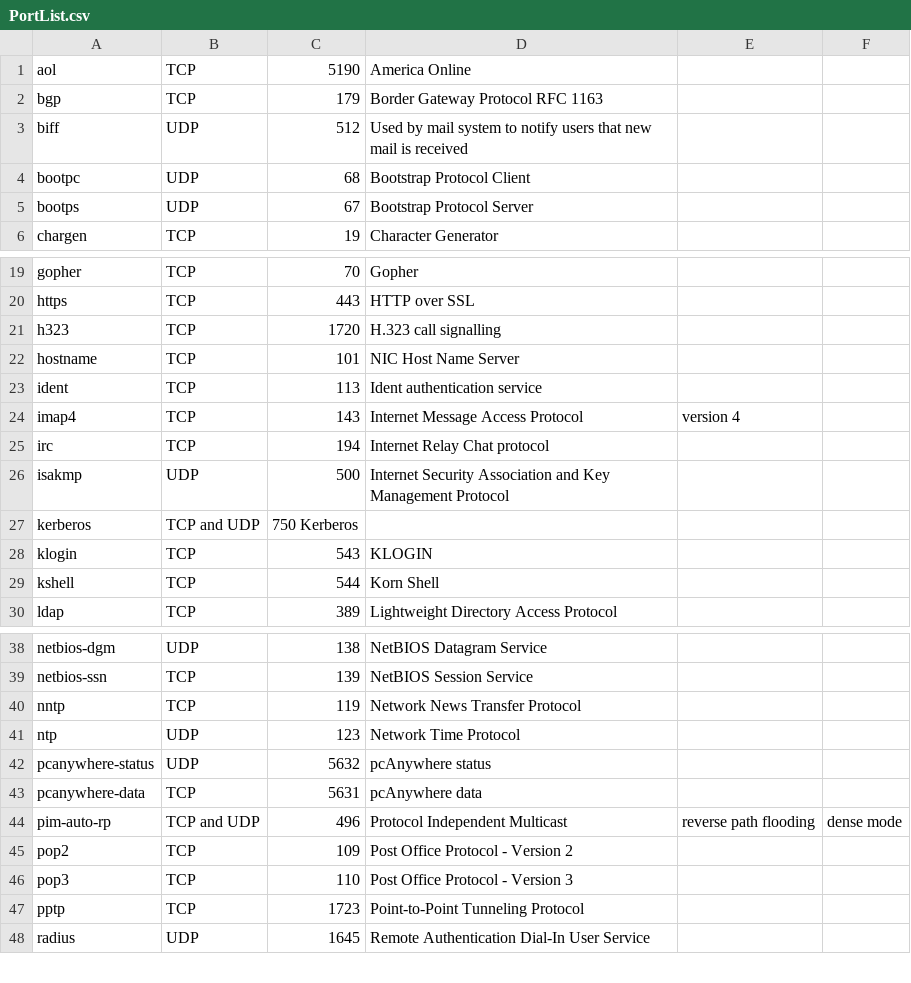
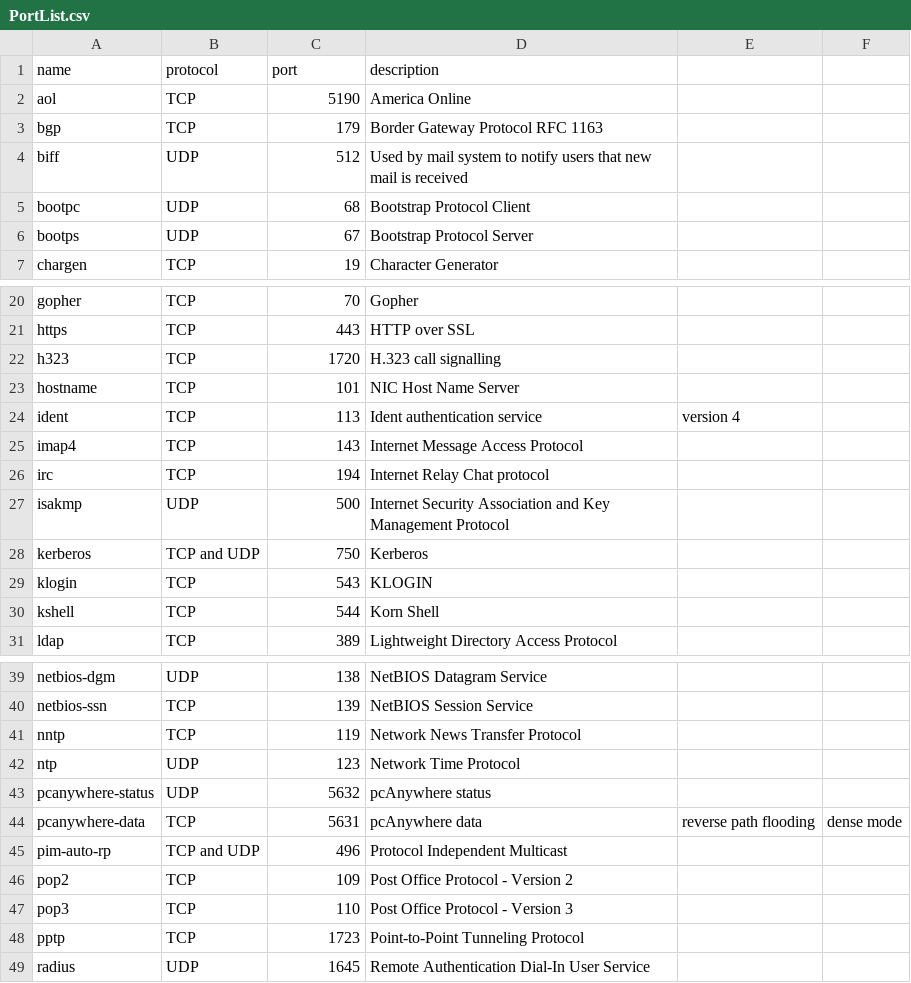
Before and after one commit to routeallthings/ASA-to-Firepower-Migration-Tool, a CSV file: PortList.csv, drawn as a sheet; only a part is shown, gaps mark what is left out; addresses are those after the commit; the diff names each change by its address in the sheet, - before the commit and + after, or states it on an @@ line.

Commit message:
Adding in column headers

```diff
--- a/PortList.csv
+++ b/PortList.csv
+row 1: name | protocol | port | description
-E24: (empty)
+E24: version 4
-E25: version 4
+E25: (empty)
-C28: 750 Kerberos
+C28: 750
-D28: (empty)
+D28: Kerberos
-E44: (empty)
+E44: reverse path flooding
-F44: (empty)
+F44: dense mode
-E45: reverse path flooding
+E45: (empty)
-F45: dense mode
+F45: (empty)
```
